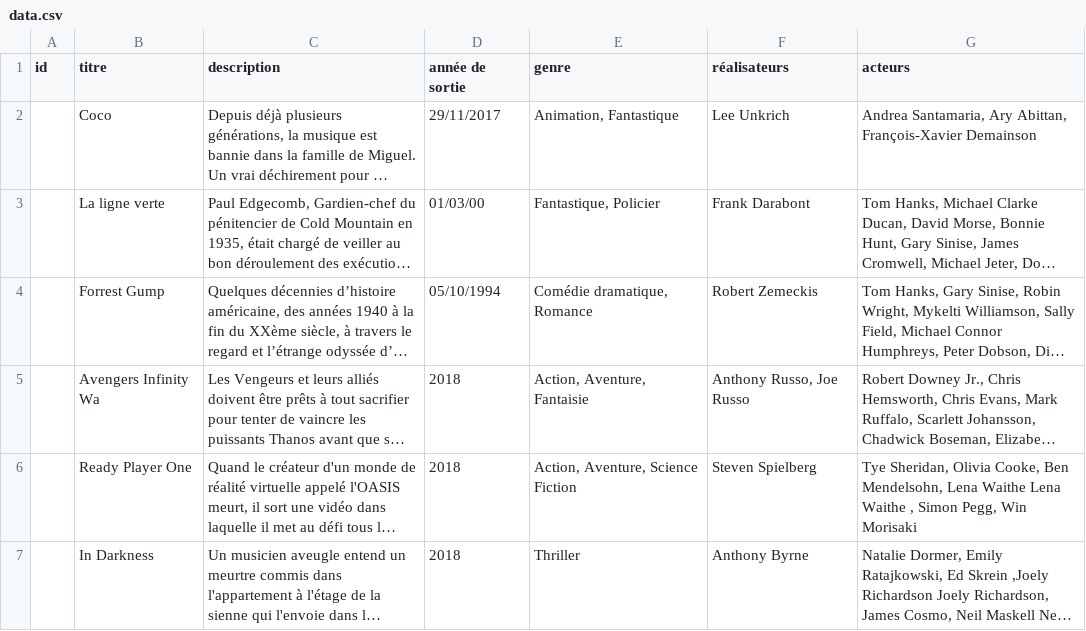
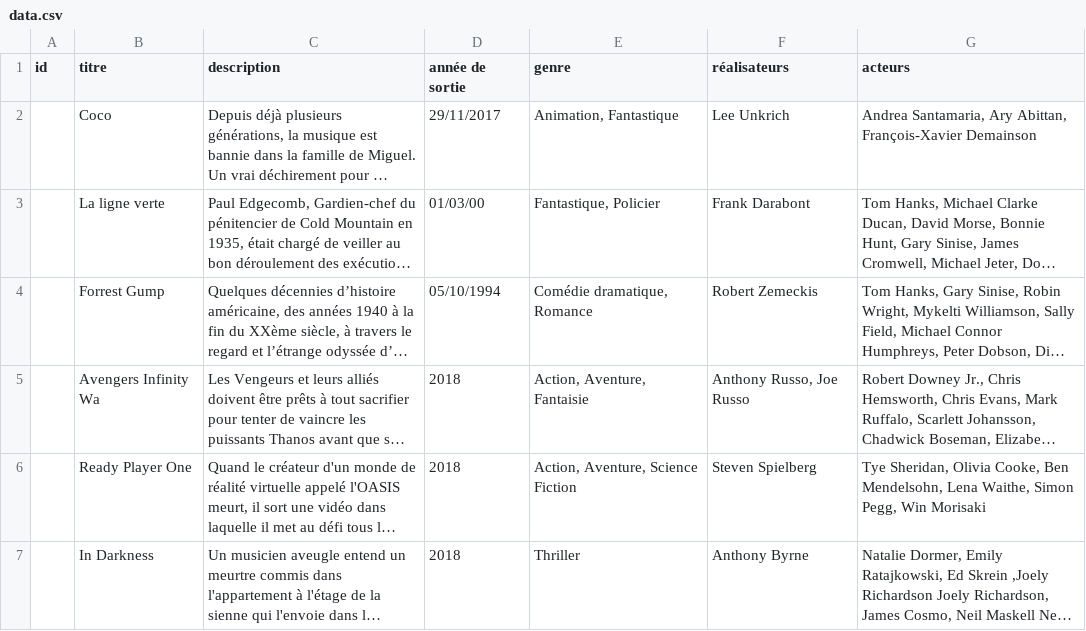
Before and after one commit to rasha84/csv_projet, a CSV file: data.csv, drawn as a sheet; long unchanged cells end in …; the diff names each change by its address in the sheet, - before the commit and + after, or states it on an @@ line.

Commit message:
Update data.csv

```diff
--- a/data.csv
+++ b/data.csv
-G6 (acteurs): …Mendelsohn, Lena Waithe Lena Waithe , Simon Pegg,…
+G6 (acteurs): …Mendelsohn, Lena Waithe, Simon Pegg,…
```
